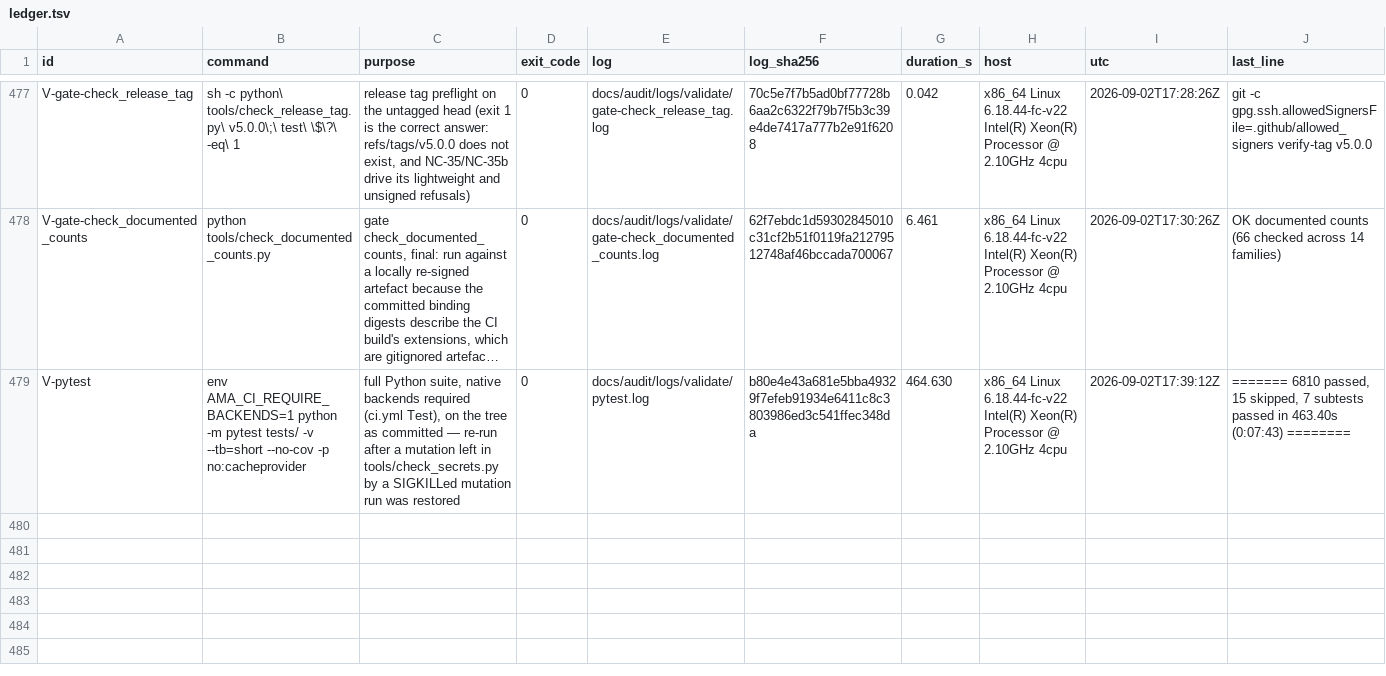
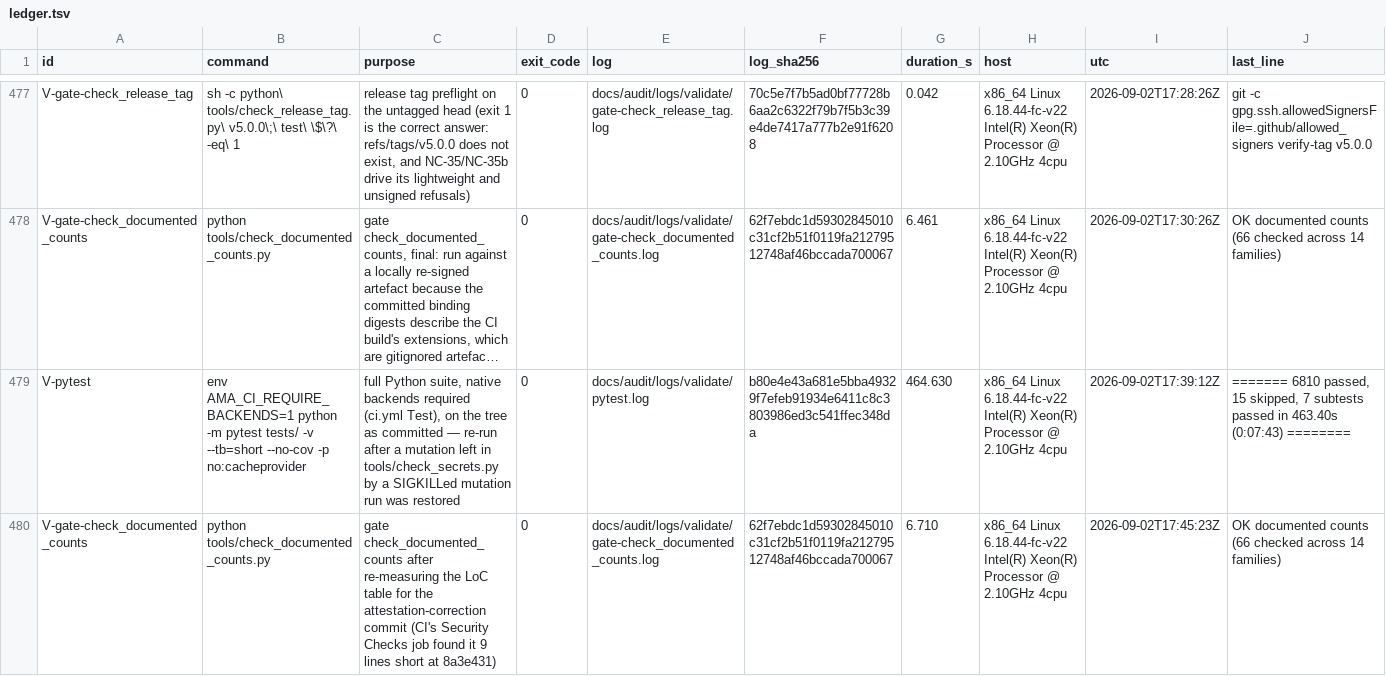
Before and after one commit to Steel-SecAdv-LLC/AMA-Cryptography, a TSV file: docs/audit/ledger.tsv, drawn as a sheet; only a part is shown, gaps mark what is left out; long unchanged cells end in …; the diff names each change by its address in the sheet, - before the commit and + after, or states it on an @@ line.

```diff
--- a/docs/audit/ledger.tsv
+++ b/docs/audit/ledger.tsv
+row 480: V-gate-check_documented_counts | python tools/check_documented_counts.py | gate check_documented_counts after re-measuring the LoC table for the attestation-correction commit (CI's Security Checks job found it 9 lines short at 8a3e431) | 0 | docs/audit/logs/validate/gate-check_documented_counts.log | 62f7ebdc1d59302845010c31cf2b51f0119fa21279512748af46bccada700067 | 6.710 | x86_64 Linux 6.18.44-fc-v22 Intel(R) Xeon(R) Processor @ 2.10GHz 4cpu | 2026-09-02T17:45:23Z | OK documented counts (66 checked across 14 families)
```
Also changed, not shown: 1 other file.
